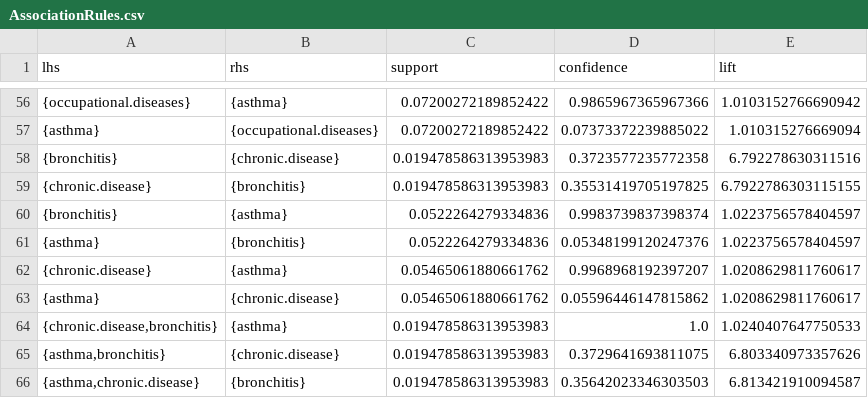
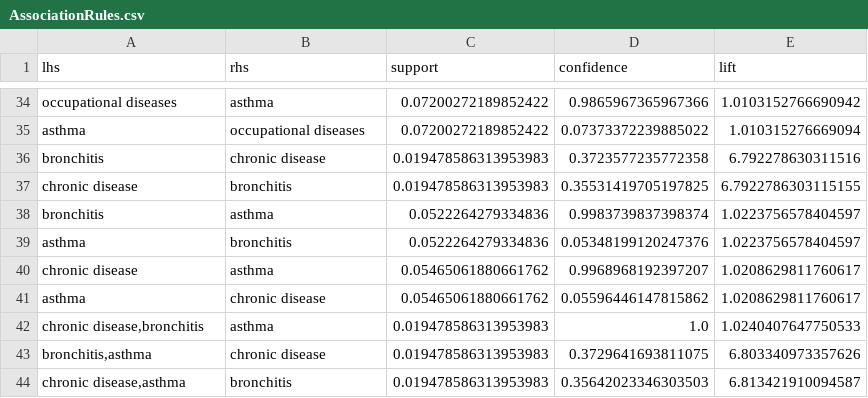
Before and after one commit to jasonk33/PubMedAsthma, a CSV file: Data/Adult/AssociationRules.csv, drawn as a sheet; only a part is shown, gaps mark what is left out; the diff covers the shown part only.

```diff
--- a/Data/Adult/AssociationRules.csv
+++ b/Data/Adult/AssociationRules.csv
@@ -56,11 +34,11 @@
-"{occupational.diseases}","{asthma}",0.07200272189852422,0.9865967365967366,1.0103152766690942
-"{asthma}","{occupational.diseases}",0.07200272189852422,0.07373372239885022,1.010315276669094
-"{bronchitis}","{chronic.disease}",0.019478586313953983,0.3723577235772358,6.792278630311516
-"{chronic.disease}","{bronchitis}",0.019478586313953983,0.35531419705197825,6.7922786303115155
-"{bronchitis}","{asthma}",0.0522264279334836,0.9983739837398374,1.0223756578404597
-"{asthma}","{bronchitis}",0.0522264279334836,0.05348199120247376,1.0223756578404597
-"{chronic.disease}","{asthma}",0.05465061880661762,0.9968968192397207,1.0208629811760617
-"{asthma}","{chronic.disease}",0.05465061880661762,0.05596446147815862,1.0208629811760617
-"{chronic.disease,bronchitis}","{asthma}",0.019478586313953983,1.0,1.0240407647750533
-"{asthma,bronchitis}","{chronic.disease}",0.019478586313953983,0.3729641693811075,6.803340973357626
-"{asthma,chronic.disease}","{bronchitis}",0.019478586313953983,0.35642023346303503,6.813421910094587
+"occupational diseases","asthma",0.07200272189852422,0.9865967365967366,1.0103152766690942
+"asthma","occupational diseases",0.07200272189852422,0.07373372239885022,1.010315276669094
+"bronchitis","chronic disease",0.019478586313953983,0.3723577235772358,6.792278630311516
+"chronic disease","bronchitis",0.019478586313953983,0.35531419705197825,6.7922786303115155
+"bronchitis","asthma",0.0522264279334836,0.9983739837398374,1.0223756578404597
+"asthma","bronchitis",0.0522264279334836,0.05348199120247376,1.0223756578404597
+"chronic disease","asthma",0.05465061880661762,0.9968968192397207,1.0208629811760617
+"asthma","chronic disease",0.05465061880661762,0.05596446147815862,1.0208629811760617
+"chronic disease,bronchitis","asthma",0.019478586313953983,1.0,1.0240407647750533
+"bronchitis,asthma","chronic disease",0.019478586313953983,0.3729641693811075,6.803340973357626
+"chronic disease,asthma","bronchitis",0.019478586313953983,0.35642023346303503,6.813421910094587
```
Also changed, not shown: 22 removed rows and 64 edited cells elsewhere in this file.
